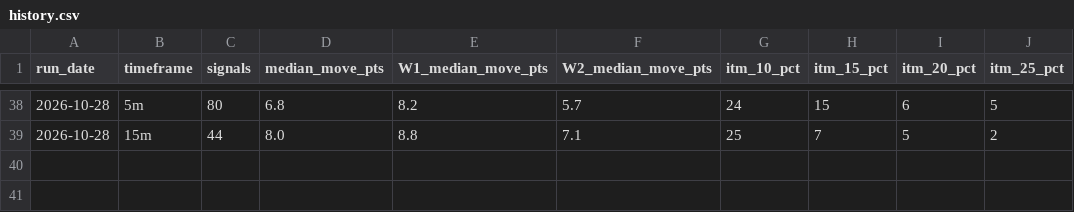
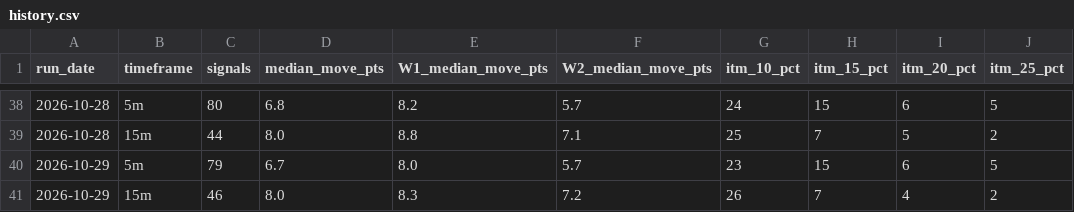
Before and after one commit to thetrinmillenia/belle-backtest, a CSV file: results/history.csv, drawn as a sheet; only a part is shown, gaps mark what is left out; the diff names each change by its address in the sheet, - before the commit and + after, or states it on an @@ line.

```diff
--- a/results/history.csv
+++ b/results/history.csv
+row 40: 2026-10-29 | 5m | 79 | 6.7 | 8.0 | 5.7 | 23 | 15 | 6 | 5
+row 41: 2026-10-29 | 15m | 46 | 8.0 | 8.3 | 7.2 | 26 | 7 | 4 | 2
```
Also changed, not shown: data/ESF.csv, data/GSPC.csv, 4 other files.
